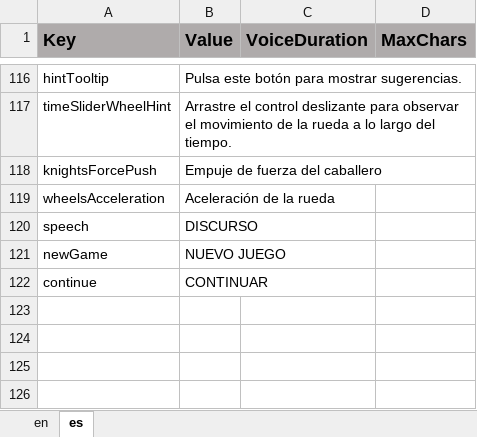
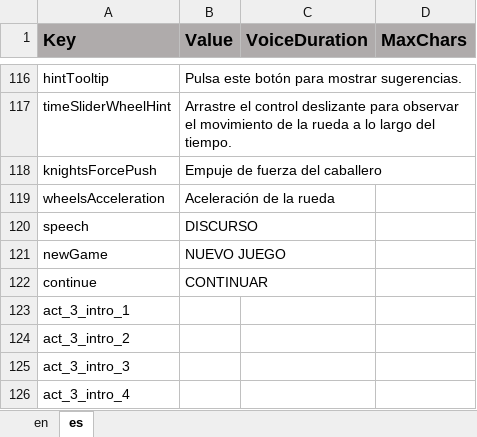
Before and after one commit to ddionisio/LL_PS2A2, an Excel workbook: Language/language.xlsx, sheet es, drawn as a sheet; only a part is shown, gaps mark what is left out; values as stored, in another font and other column widths than the file's, no borders; the diff names each change by its address in the sheet, - before the commit and + after, or states it on an @@ line.

Commit message:
added some simple intro to act 3-1

```diff
--- a/Language/language.xlsx (sheet es)
+++ b/Language/language.xlsx (sheet es)
+row 123: act_3_intro_1
+row 124: act_3_intro_2
+row 125: act_3_intro_3
+row 126: act_3_intro_4
```
Also changed, not shown: sheet en, 14 other files.
